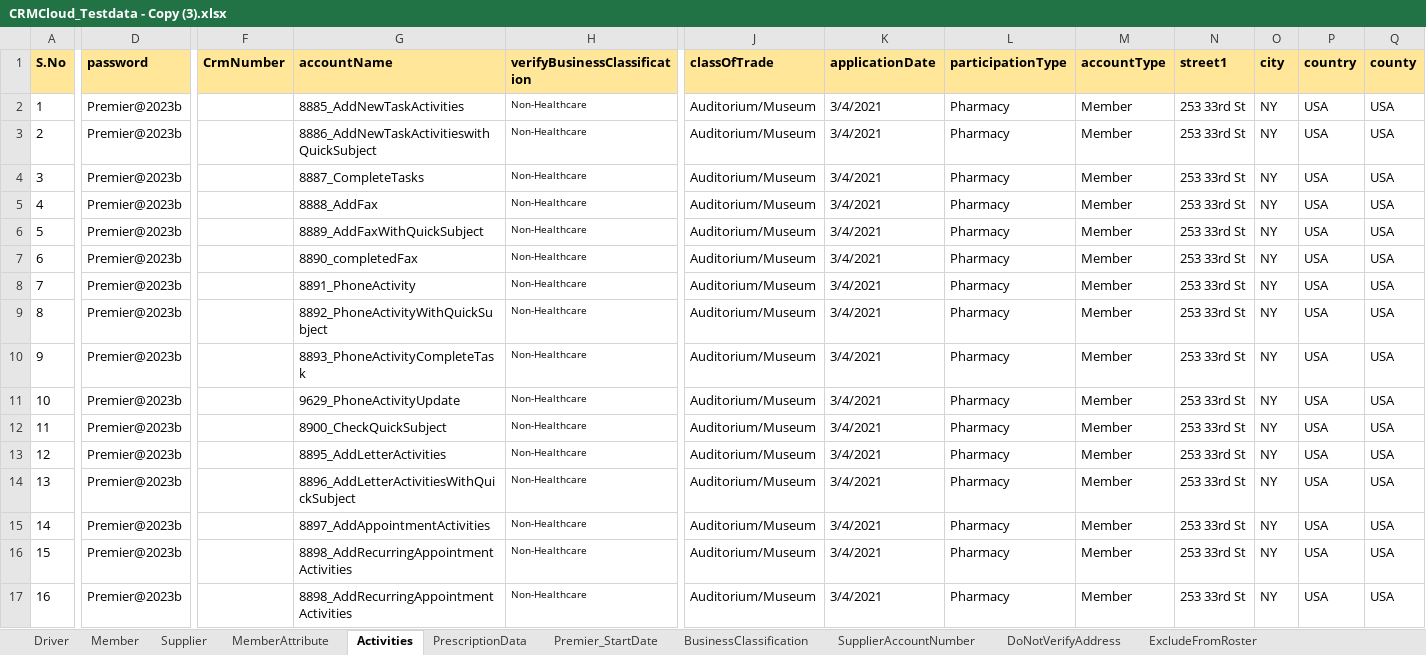
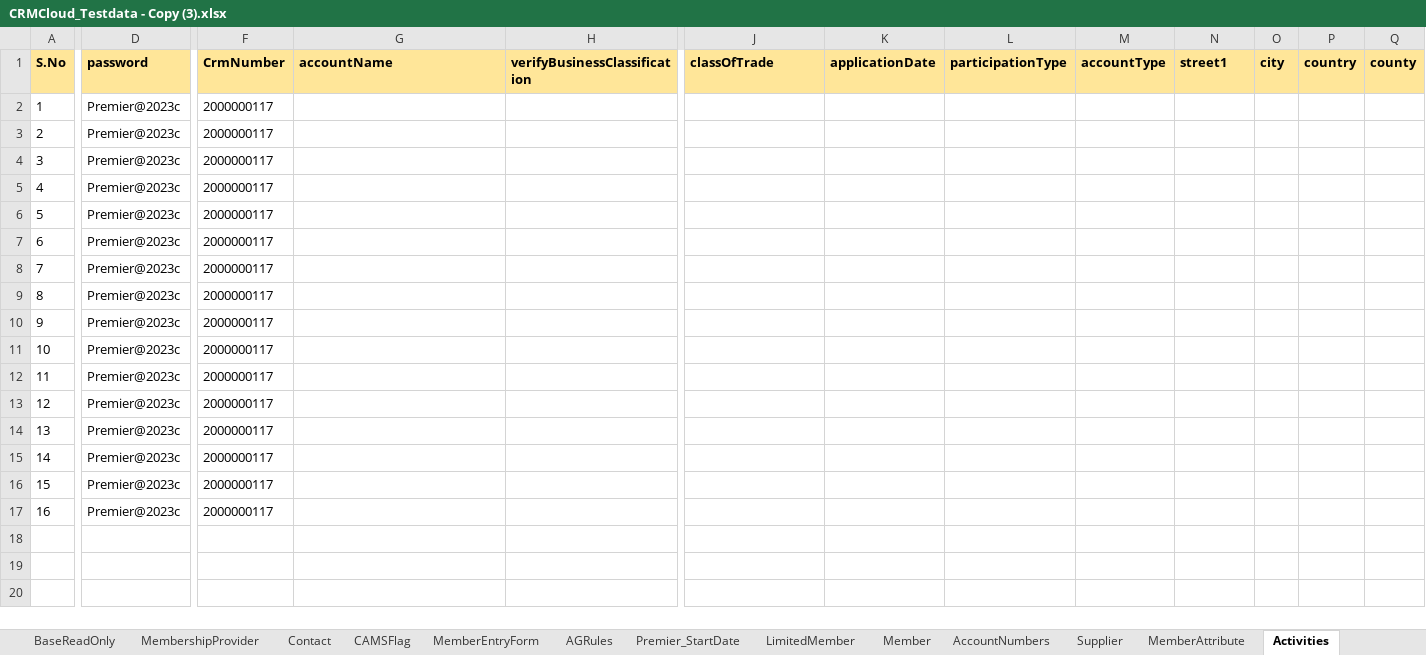
Before and after one commit to FaridhahN/Dynamics_CRM_Cloud_2023_Wave1, an Excel workbook: data/CRMCloud_Testdata - Copy (3).xlsx, sheet Activities, drawn as a sheet; only a part is shown, gaps mark what is left out; values as stored, in another font and other column widths than the file's, no borders; the diff covers the shown part only; the diff names each change by its address in the sheet, - before the commit and + after, or states it on an @@ line.

Commit message:
Committing Activities test cases after incorporating review comments.
11231 and 11232 Test cases under member module

```diff
--- a/data/CRMCloud_Testdata - Copy (3).xlsx (sheet Activities)
+++ b/data/CRMCloud_Testdata - Copy (3).xlsx (sheet Activities)
+sheet tab: BaseReadOnly
+sheet tab: MembershipProvider
+sheet tab: MemberEntryForm
+sheet tab: AGRules
+sheet tab: LimitedMember
+sheet tab: AccountNumbers
@@ sheet tab order changed: BaseReadOnly | MembershipProvider | Contact | CAMSFlag | MemberEntryForm | AGRules | Premier_StartDate | LimitedMember | Member | AccountNumbers | Supplier | MemberAttribute | Activities @@
-D2:D17: Premier@2023b
+D2:D17: Premier@2023c
-F2:F17: (empty)
+F2:F17: 2000000117
-G2: 8885_AddNewTaskActivities
+G2: (empty)
-H2:H17: Non-Healthcare
+H2:H17: (empty)
-J2:J17: Auditorium/Museum
+J2:J17: (empty)
-K2:K17: 3/4/2021
+K2:K17: (empty)
-L2:L17: Pharmacy
+L2:L17: (empty)
-M2:M17: Member
+M2:M17: (empty)
-N2:N17: 253 33rd St
+N2:N17: (empty)
-O2:O17: NY
+O2:O17: (empty)
-P2:P17: USA
+P2:P17: (empty)
-Q2:Q17: USA
+Q2:Q17: (empty)
-G3: 8886_AddNewTaskActivitieswithQuickSubject
+G3: (empty)
-G4: 8887_CompleteTasks
+G4: (empty)
-G5: 8888_AddFax
+G5: (empty)
-G6: 8889_AddFaxWithQuickSubject
+G6: (empty)
-G7: 8890_completedFax
+G7: (empty)
-G8: 8891_PhoneActivity
+G8: (empty)
-G9: 8892_PhoneActivityWithQuickSubject
+G9: (empty)
-G10: 8893_PhoneActivityCompleteTask
+G10: (empty)
-G11: 9629_PhoneActivityUpdate
+G11: (empty)
-G12: 8900_CheckQuickSubject
+G12: (empty)
-G13: 8895_AddLetterActivities
+G13: (empty)
-G14: 8896_AddLetterActivitiesWithQuickSubject
+G14: (empty)
-G15: 8897_AddAppointmentActivities
+G15: (empty)
-G16:G17: 8898_AddRecurringAppointmentActivities
+G16:G17: (empty)
```
Also changed, not shown: 302 edited cells elsewhere in this sheet, sheet Member, sheet Driver, sheet Supplier, sheet ConvertingAccounts, sheet LOBFSC, sheet CAMSFlag, 13 more sheets, other sheet tabs, data/CRMCloud_Testdata.xlsx, 29 other files.
